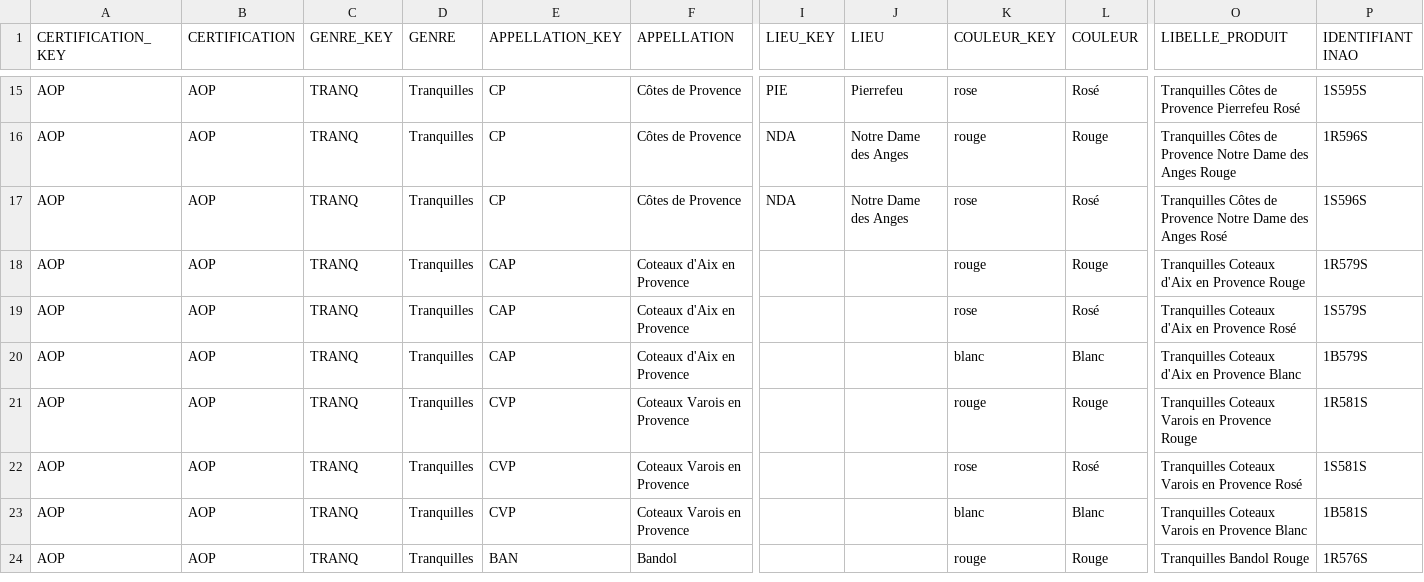
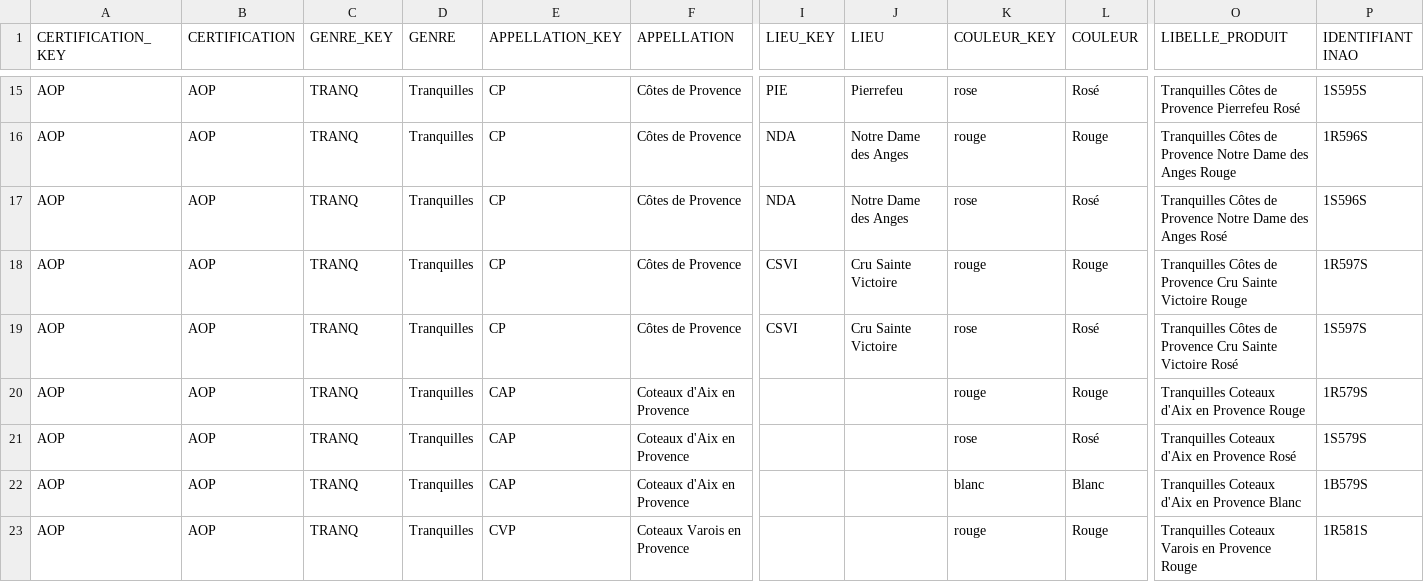
Before and after one commit to 24eme/declarvins, a CSV file: doc/logiciels-tiers/catalogue_produits_declarvins.csv, drawn as a sheet; only a part is shown, gaps mark what is left out; the shorter side is filled out with more unchanged rows; rows hold the shown columns only; the diff names each change by its address in the sheet, - before the commit and + after, or states it on an @@ line.

Commit message:
Update catalogue_produits_declarvins.csv

```diff
--- a/doc/logiciels-tiers/catalogue_produits_declarvins.csv
+++ b/doc/logiciels-tiers/catalogue_produits_declarvins.csv
+row 18: AOP | AOP | TRANQ | Tranquilles | CP | Côtes de Provence | CSVI | Cru Sainte Victoire | rouge | Rouge | Tranquilles Côtes de Provence Cru Sainte Victoire Rouge | 1R597S
+row 19: AOP | AOP | TRANQ | Tranquilles | CP | Côtes de Provence | CSVI | Cru Sainte Victoire | rose | Rosé | Tranquilles Côtes de Provence Cru Sainte Victoire Rosé | 1S597S
```
